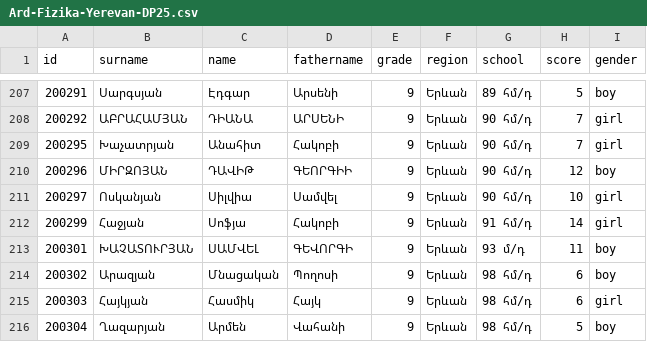
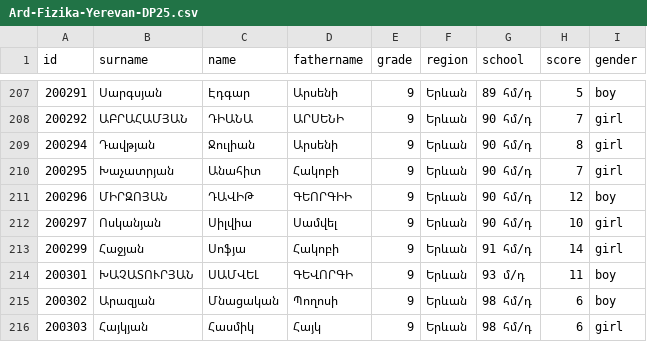
Before and after one commit to GorArzanyanAUA/OlympAnalyzer, a CSV file: data/data_csv/physics25/Ard-Fizika-Yerevan-DP25.csv, drawn as a sheet; only a part is shown, gaps mark what is left out; the shorter side is filled out with more unchanged rows; the diff names each change by its address in the sheet, - before the commit and + after, or states it on an @@ line.

```diff
--- a/data/data_csv/physics25/Ard-Fizika-Yerevan-DP25.csv
+++ b/data/data_csv/physics25/Ard-Fizika-Yerevan-DP25.csv
+row 209: 200294 | Դավթյան | Ջուլիան | Արսենի | 9 | Երևան | 90 հմ/դ | 8 | girl
```
Also changed, not shown: data/data_csv/armenian25/Ard-HLezu-Aragacotn-DP25.csv, data/data_csv/history25/Ard-Patm-Yerevan-DP25.csv, 18 other files.
